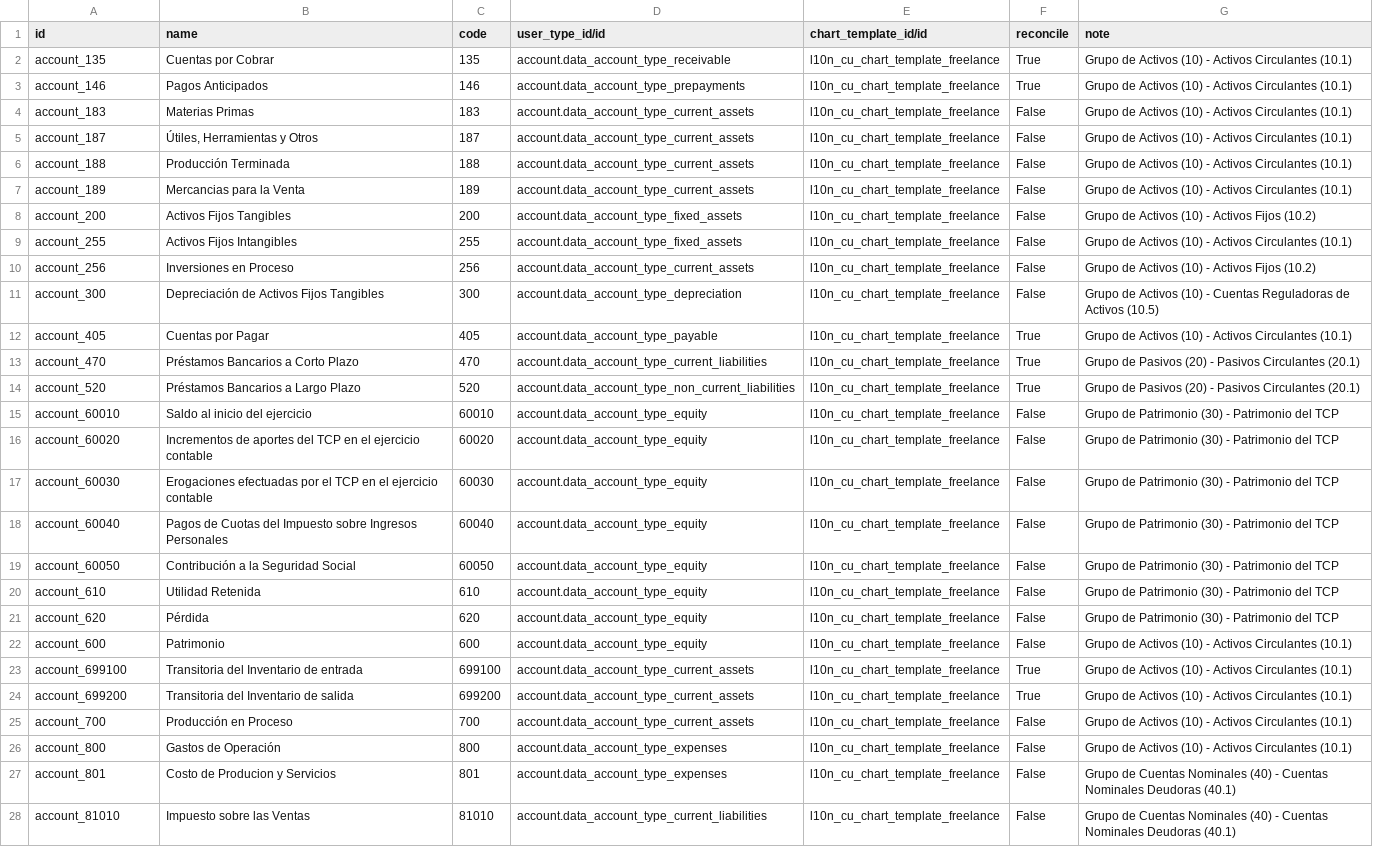
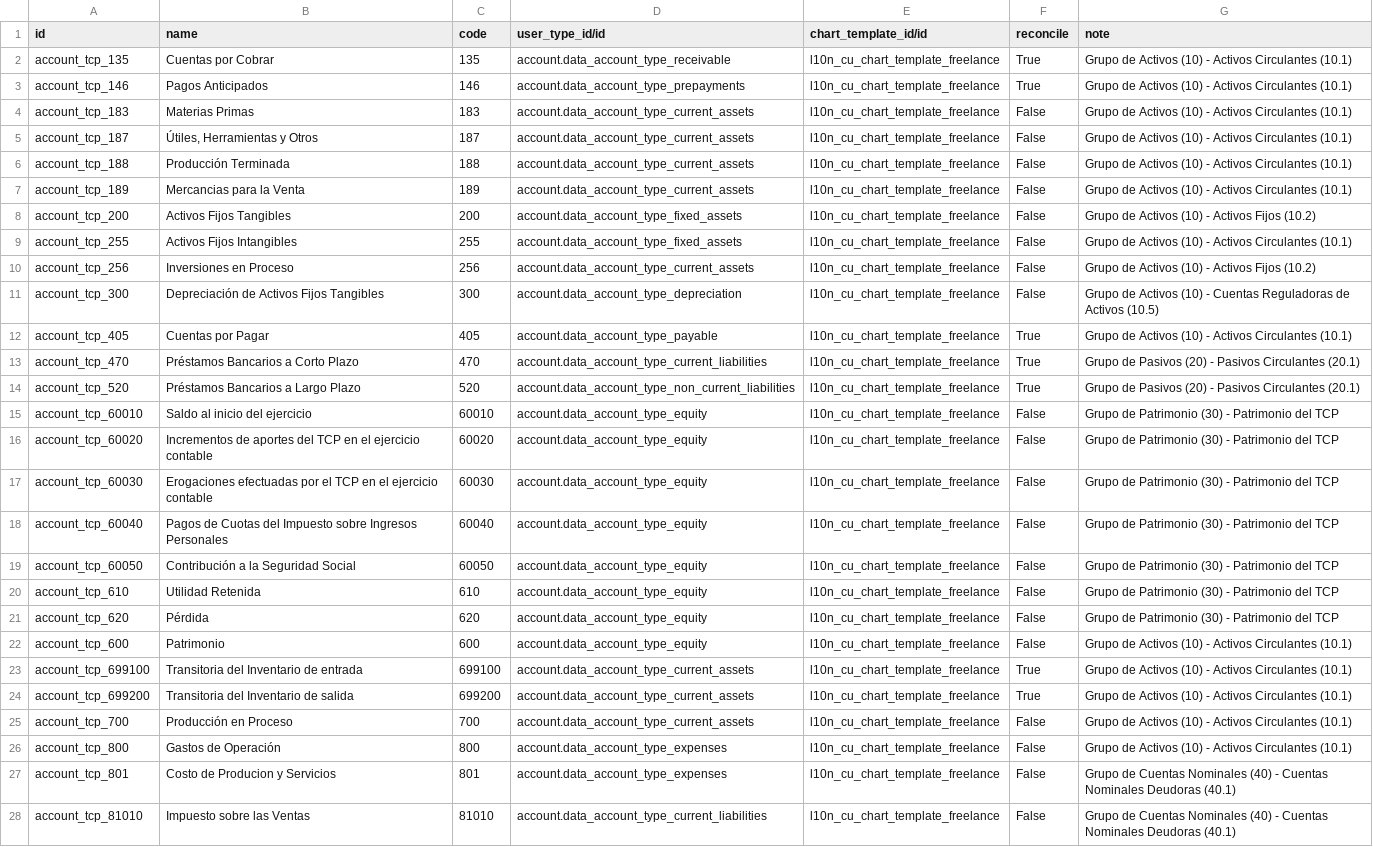
Before and after one commit to cuba-odoo/l10n-cuba, a CSV file: l10n_cu/data/account.account.template-tcp.csv, drawn as a sheet; only a part is shown; the diff covers the shown part only; the diff names each change by its address in the sheet, - before the commit and + after, or states it on an @@ line.

```diff
--- a/l10n_cu/data/account.account.template-tcp.csv
+++ b/l10n_cu/data/account.account.template-tcp.csv
-A2 (id): account_135
+A2 (id): account_tcp_135
-A3 (id): account_146
+A3 (id): account_tcp_146
-A4 (id): account_183
+A4 (id): account_tcp_183
-A5 (id): account_187
+A5 (id): account_tcp_187
-A6 (id): account_188
+A6 (id): account_tcp_188
-A7 (id): account_189
+A7 (id): account_tcp_189
-A8 (id): account_200
+A8 (id): account_tcp_200
-A9 (id): account_255
+A9 (id): account_tcp_255
-A10 (id): account_256
+A10 (id): account_tcp_256
-A11 (id): account_300
+A11 (id): account_tcp_300
-A12 (id): account_405
+A12 (id): account_tcp_405
-A13 (id): account_470
+A13 (id): account_tcp_470
-A14 (id): account_520
+A14 (id): account_tcp_520
-A15 (id): account_60010
+A15 (id): account_tcp_60010
-A16 (id): account_60020
+A16 (id): account_tcp_60020
-A17 (id): account_60030
+A17 (id): account_tcp_60030
-A18 (id): account_60040
+A18 (id): account_tcp_60040
-A19 (id): account_60050
+A19 (id): account_tcp_60050
-A20 (id): account_610
+A20 (id): account_tcp_610
-A21 (id): account_620
+A21 (id): account_tcp_620
-A22 (id): account_600
+A22 (id): account_tcp_600
-A23 (id): account_699100
+A23 (id): account_tcp_699100
-A24 (id): account_699200
+A24 (id): account_tcp_699200
-A25 (id): account_700
+A25 (id): account_tcp_700
-A26 (id): account_800
+A26 (id): account_tcp_800
-A27 (id): account_801
+A27 (id): account_tcp_801
-A28 (id): account_81010
+A28 (id): account_tcp_81010
```
Also changed, not shown: 8 edited cells elsewhere in this file, l10n_cu/data/account.account.template-common.csv, l10n_cu/data/account.account.template-private.csv, 3 other files.
